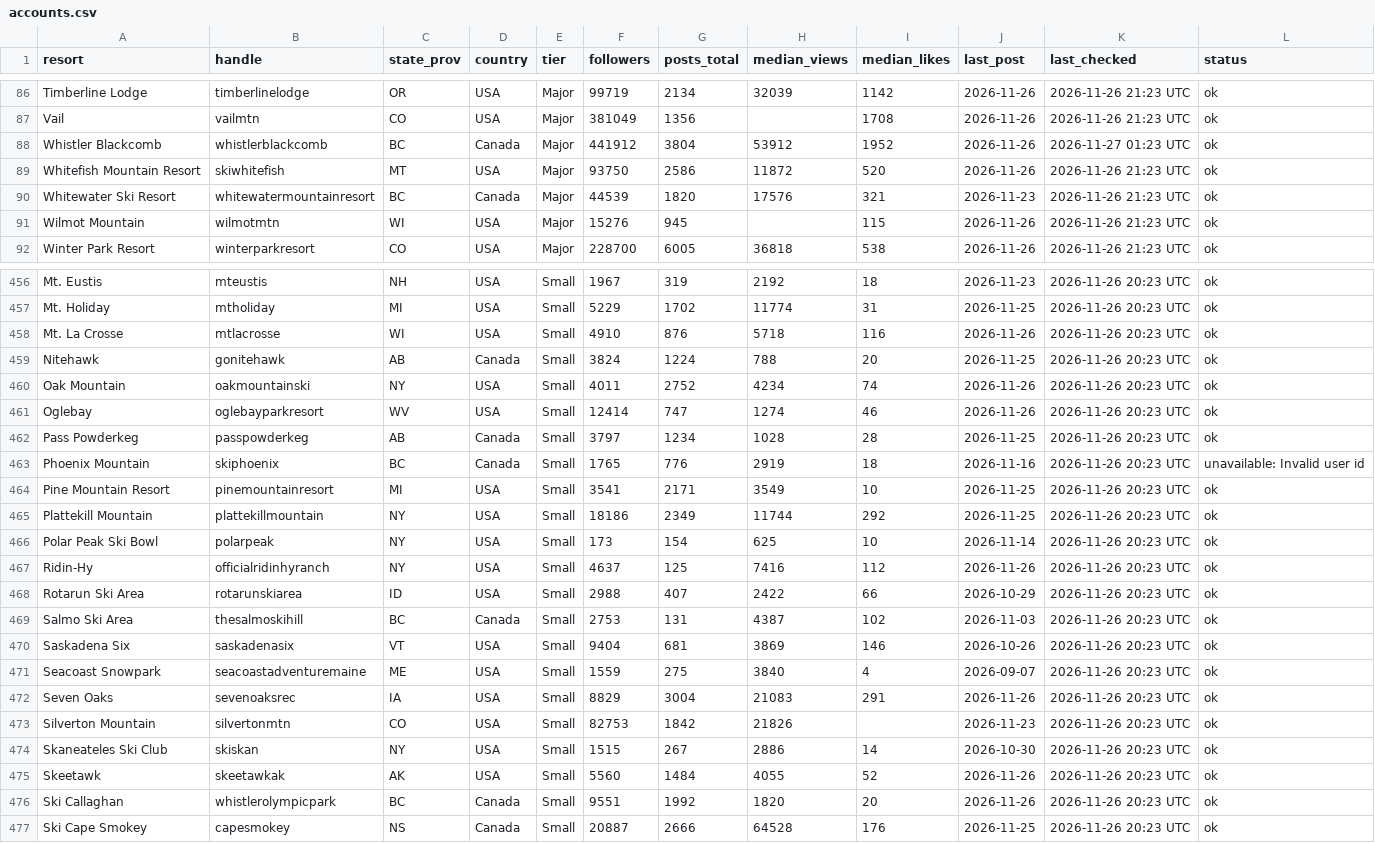
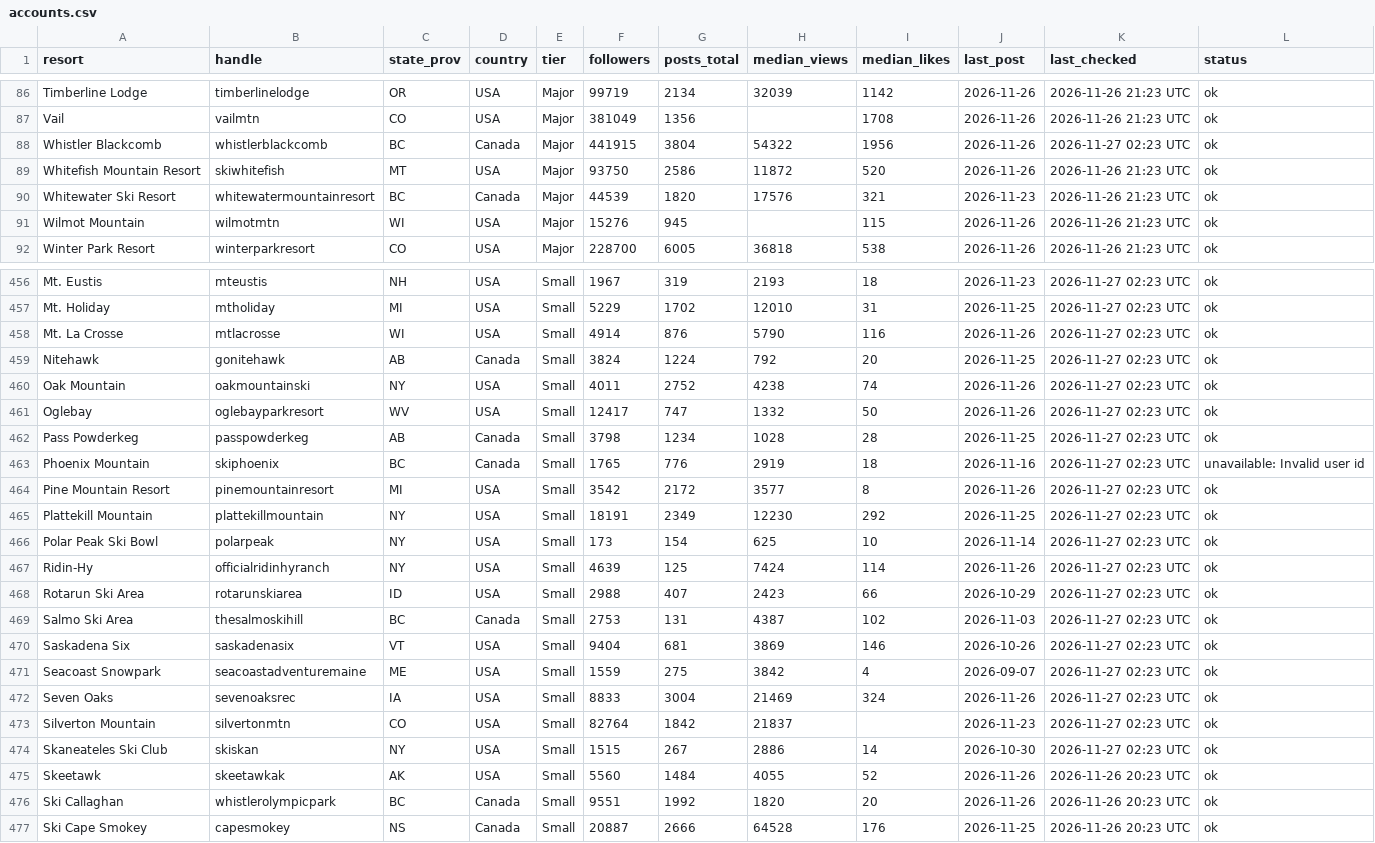
Before and after one commit to deanisaac06/Resort-Account-Tracking, a CSV file: data/accounts.csv, drawn as a sheet; only a part is shown, gaps mark what is left out; the diff covers the shown part only; the diff names each change by its address in the sheet, - before the commit and + after, or states it on an @@ line.

```diff
--- a/data/accounts.csv
+++ b/data/accounts.csv
-F88 (followers): 441912
+F88 (followers): 441915
-H88 (median_views): 53912
+H88 (median_views): 54322
-I88 (median_likes): 1952
+I88 (median_likes): 1956
-K88 (last_checked): 2026-11-27 01:23 UTC
+K88 (last_checked): 2026-11-27 02:23 UTC
-H456 (median_views): 2192
+H456 (median_views): 2193
-K456:K474 (last_checked): 2026-11-26 20:23 UTC
+K456:K474 (last_checked): 2026-11-27 02:23 UTC
-H457 (median_views): 11774
+H457 (median_views): 12010
-F458 (followers): 4910
+F458 (followers): 4914
-H458 (median_views): 5718
+H458 (median_views): 5790
-H459 (median_views): 788
+H459 (median_views): 792
-H460 (median_views): 4234
+H460 (median_views): 4238
-F461 (followers): 12414
+F461 (followers): 12417
-H461 (median_views): 1274
+H461 (median_views): 1332
-I461 (median_likes): 46
+I461 (median_likes): 50
-F462 (followers): 3797
+F462 (followers): 3798
-F464 (followers): 3541
+F464 (followers): 3542
-G464 (posts_total): 2171
+G464 (posts_total): 2172
-H464 (median_views): 3549
+H464 (median_views): 3577
-I464 (median_likes): 10
+I464 (median_likes): 8
-J464 (last_post): 2026-11-25
+J464 (last_post): 2026-11-26
-F465 (followers): 18186
+F465 (followers): 18191
-H465 (median_views): 11744
+H465 (median_views): 12230
-F467 (followers): 4637
+F467 (followers): 4639
-H467 (median_views): 7416
+H467 (median_views): 7424
-I467 (median_likes): 112
+I467 (median_likes): 114
-H468 (median_views): 2422
+H468 (median_views): 2423
-H471 (median_views): 3840
+H471 (median_views): 3842
-F472 (followers): 8829
+F472 (followers): 8833
-H472 (median_views): 21083
+H472 (median_views): 21469
-I472 (median_likes): 291
+I472 (median_likes): 324
-F473 (followers): 82753
+F473 (followers): 82764
-H473 (median_views): 21826
+H473 (median_views): 21837
```
Also changed, not shown: 103 edited cells elsewhere in this file, 1 other file.
